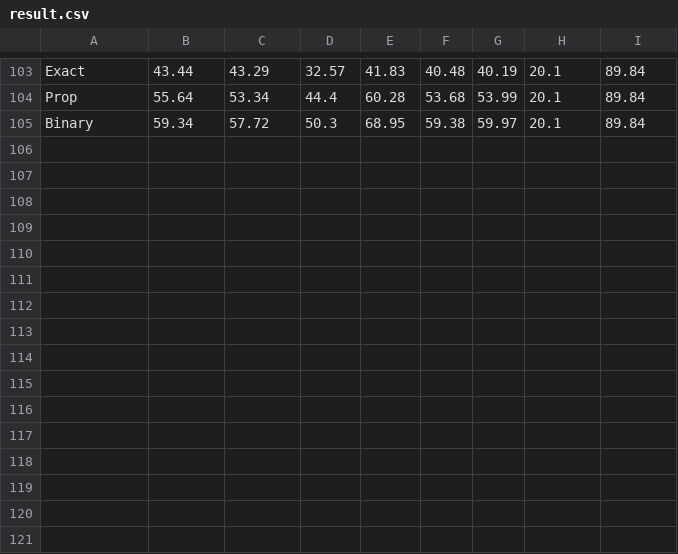
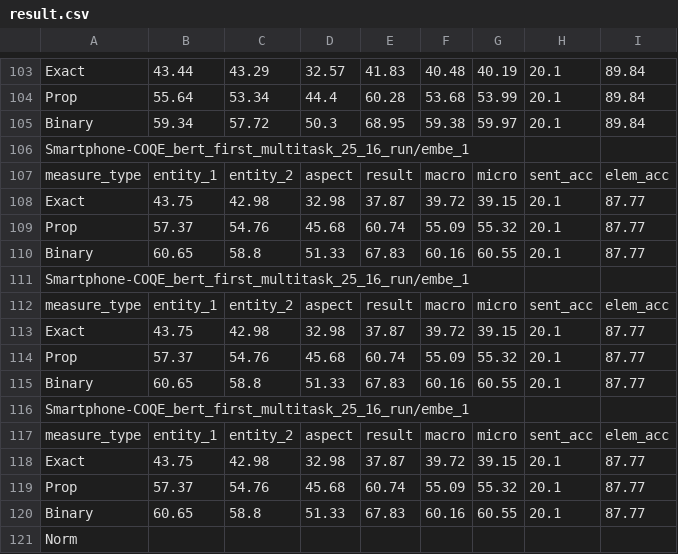
Before and after one commit to hungmanh21/coqe_vie, a CSV file: multi_stage_approach/result.csv, drawn as a sheet; only a part is shown, gaps mark what is left out; the diff names each change by its address in the sheet, - before the commit and + after, or states it on an @@ line.

```diff
--- a/multi_stage_approach/result.csv
+++ b/multi_stage_approach/result.csv
+row 106: Smartphone-COQE_bert_first_multitask_25_16_run/embe_1
+row 107: measure_type | entity_1 | entity_2 | aspect | result | macro | micro | sent_acc | elem_acc
+row 108: Exact | 43.75 | 42.98 | 32.98 | 37.87 | 39.72 | 39.15 | 20.1 | 87.77
+row 109: Prop | 57.37 | 54.76 | 45.68 | 60.74 | 55.09 | 55.32 | 20.1 | 87.77
+row 110: Binary | 60.65 | 58.8 | 51.33 | 67.83 | 60.16 | 60.55 | 20.1 | 87.77
+row 111: Smartphone-COQE_bert_first_multitask_25_16_run/embe_1
+row 112: measure_type | entity_1 | entity_2 | aspect | result | macro | micro | sent_acc | elem_acc
+row 113: Exact | 43.75 | 42.98 | 32.98 | 37.87 | 39.72 | 39.15 | 20.1 | 87.77
+row 114: Prop | 57.37 | 54.76 | 45.68 | 60.74 | 55.09 | 55.32 | 20.1 | 87.77
+row 115: Binary | 60.65 | 58.8 | 51.33 | 67.83 | 60.16 | 60.55 | 20.1 | 87.77
+row 116: Smartphone-COQE_bert_first_multitask_25_16_run/embe_1
+row 117: measure_type | entity_1 | entity_2 | aspect | result | macro | micro | sent_acc | elem_acc
+row 118: Exact | 43.75 | 42.98 | 32.98 | 37.87 | 39.72 | 39.15 | 20.1 | 87.77
+row 119: Prop | 57.37 | 54.76 | 45.68 | 60.74 | 55.09 | 55.32 | 20.1 | 87.77
+row 120: Binary | 60.65 | 58.8 | 51.33 | 67.83 | 60.16 | 60.55 | 20.1 | 87.77
+row 121: Norm
```
Also changed, not shown: 8 other files.
